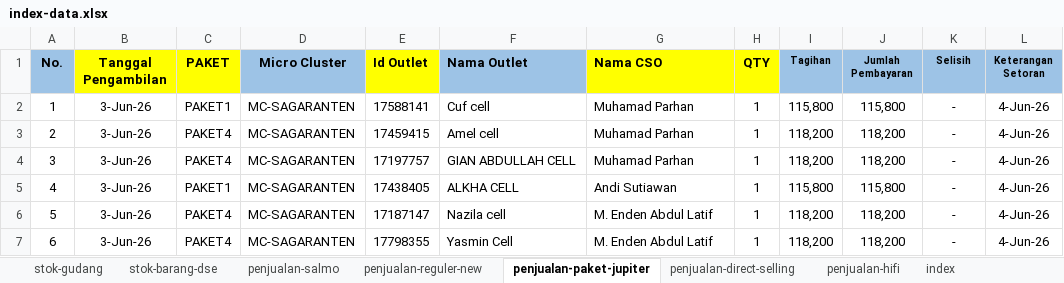
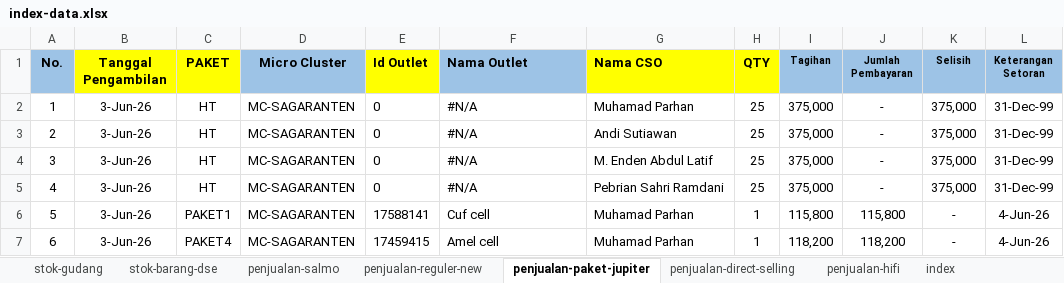
Before and after one commit to andisianday393-byte/MC-SAGARANTEN.WEB, an Excel workbook: index-data.xlsx, sheet penjualan-paket-jupiter, drawn as a sheet; only a part is shown; values as stored, in another font and other column widths than the file's, no borders; conditional formats not drawn; the diff covers the shown part only; the diff names each change by its address in the sheet, - before the commit and + after, or states it on an @@ line.

```diff
--- a/index-data.xlsx (sheet penjualan-paket-jupiter)
+++ b/index-data.xlsx (sheet penjualan-paket-jupiter)
-C2 (PAKET): PAKET1
+C2 (PAKET): HT
-E2 (Id Outlet): 17588141
+E2 (Id Outlet): 0
-F2 (Nama Outlet): Cuf cell
+F2 (Nama Outlet): #N/A
-H2:H5 (QTY): 1
+H2:H5 (QTY): 25
-I2 (Tagihan): 115,800
+I2 (Tagihan): 375,000
-J2 (Jumlah Pembayaran): 115,800
+J2 (Jumlah Pembayaran): -
-K2:K5 (Selisih): -
+K2:K5 (Selisih): 375,000
-L2:L5 (Keterangan Setoran): 4-Jun-26
+L2:L5 (Keterangan Setoran): 31-Dec-99
-C3:C4 (PAKET): PAKET4
+C3:C4 (PAKET): HT
-E3 (Id Outlet): 17459415
+E3 (Id Outlet): 0
-F3 (Nama Outlet): Amel cell
+F3 (Nama Outlet): #N/A
-G3 (Nama CSO): Muhamad Parhan
+G3 (Nama CSO): Andi Sutiawan
-I3:I4 (Tagihan): 118,200
+I3:I4 (Tagihan): 375,000
-J3:J4 (Jumlah Pembayaran): 118,200
+J3:J4 (Jumlah Pembayaran): -
-E4 (Id Outlet): 17197757
+E4 (Id Outlet): 0
-F4 (Nama Outlet): GIAN ABDULLAH CELL
+F4 (Nama Outlet): #N/A
-G4 (Nama CSO): Muhamad Parhan
+G4 (Nama CSO): M. Enden Abdul Latif
-C5 (PAKET): PAKET1
+C5 (PAKET): HT
-E5 (Id Outlet): 17438405
+E5 (Id Outlet): 0
-F5 (Nama Outlet): ALKHA CELL
+F5 (Nama Outlet): #N/A
-G5 (Nama CSO): Andi Sutiawan
+G5 (Nama CSO): Pebrian Sahri Ramdani
-I5 (Tagihan): 115,800
+I5 (Tagihan): 375,000
-J5 (Jumlah Pembayaran): 115,800
+J5 (Jumlah Pembayaran): -
-C6 (PAKET): PAKET4
+C6 (PAKET): PAKET1
-E6 (Id Outlet): 17187147
+E6 (Id Outlet): 17588141
-F6 (Nama Outlet): Nazila cell
+F6 (Nama Outlet): Cuf cell
-G6:G7 (Nama CSO): M. Enden Abdul Latif
+G6:G7 (Nama CSO): Muhamad Parhan
-I6 (Tagihan): 118,200
+I6 (Tagihan): 115,800
-J6 (Jumlah Pembayaran): 118,200
+J6 (Jumlah Pembayaran): 115,800
-E7 (Id Outlet): 17798355
+E7 (Id Outlet): 17459415
-F7 (Nama Outlet): Yasmin Cell
+F7 (Nama Outlet): Amel cell
```
Also changed, not shown: 190 edited cells elsewhere in this sheet, sheet index, sheet penjualan-reguler-new, sheet stok-barang-dse, sheet stok-gudang, sheet penjualan-salmo, formulas that keep their value.
